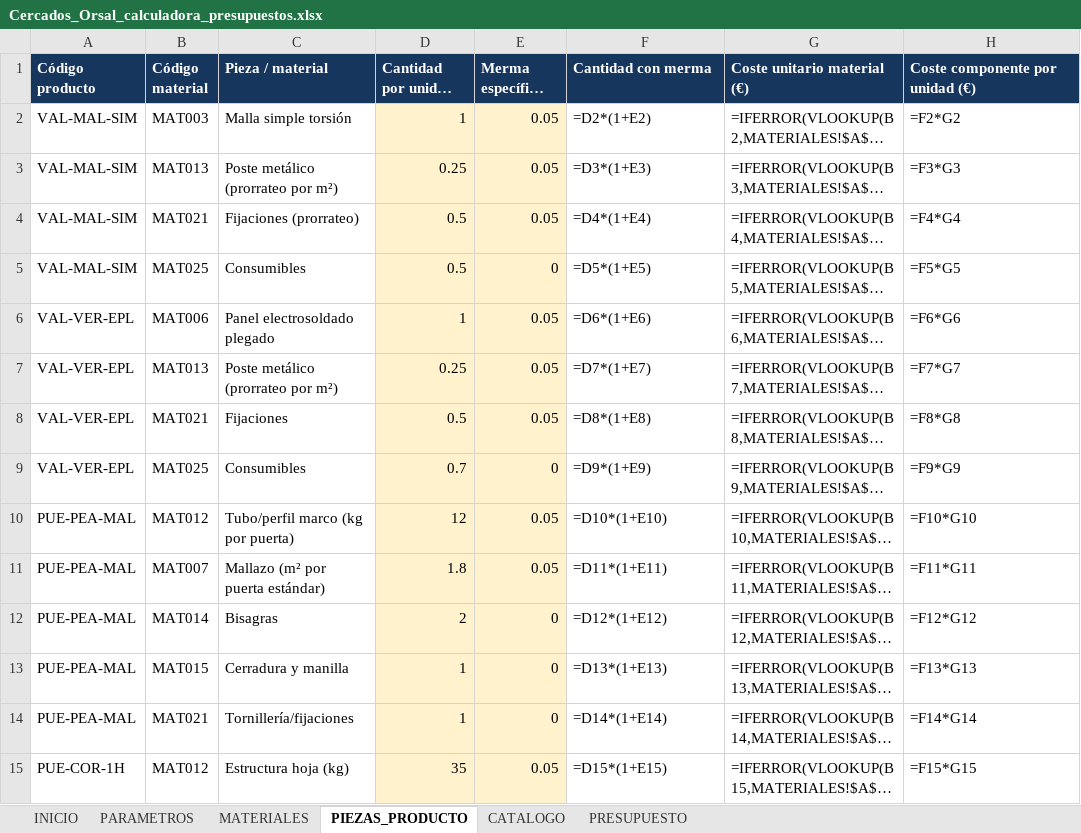
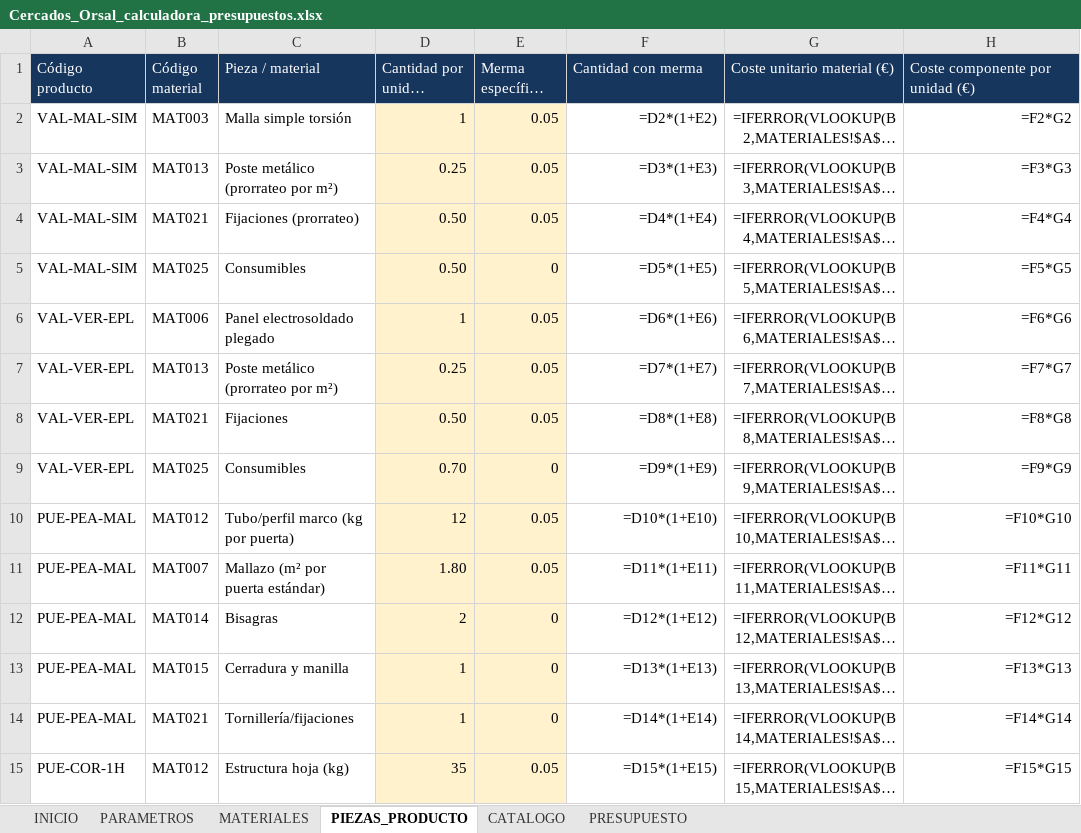
Before and after one commit to WattWozy/orsal, an Excel workbook: Cercados_Orsal_calculadora_presupuestos.xlsx, sheet PIEZAS_PRODUCTO, drawn as a sheet; only a part is shown; long unchanged cells end in …; values as stored, in another font and other column widths than the file's, no borders; formulas without a stored value are shown as written; the diff covers the shown part only; the diff names each change by its address in the sheet, - before the commit and + after, or states it on an @@ line.

Commit message:
excel: new names product

```diff
--- a/Cercados_Orsal_calculadora_presupuestos.xlsx (sheet PIEZAS_PRODUCTO)
+++ b/Cercados_Orsal_calculadora_presupuestos.xlsx (sheet PIEZAS_PRODUCTO)
-A1:H1 bold: on
+A1:H1 bold: off
-F2:H15 alignment: left
+F2:H15 alignment: right
-D4:D5 (Cantidad por unidad producto): 0.5
+D4:D5 (Cantidad por unidad producto): 0.50
-D8 (Cantidad por unidad producto): 0.5
+D8 (Cantidad por unidad producto): 0.50
-D9 (Cantidad por unidad producto): 0.7
+D9 (Cantidad por unidad producto): 0.70
-D11 (Cantidad por unidad producto): 1.8
+D11 (Cantidad por unidad producto): 1.80
```
Also changed, not shown: cell formats elsewhere in this sheet, sheet CATALOGO, sheet PRESUPUESTO, sheet MATERIALES, sheet PARAMETROS, sheet INICIO.
